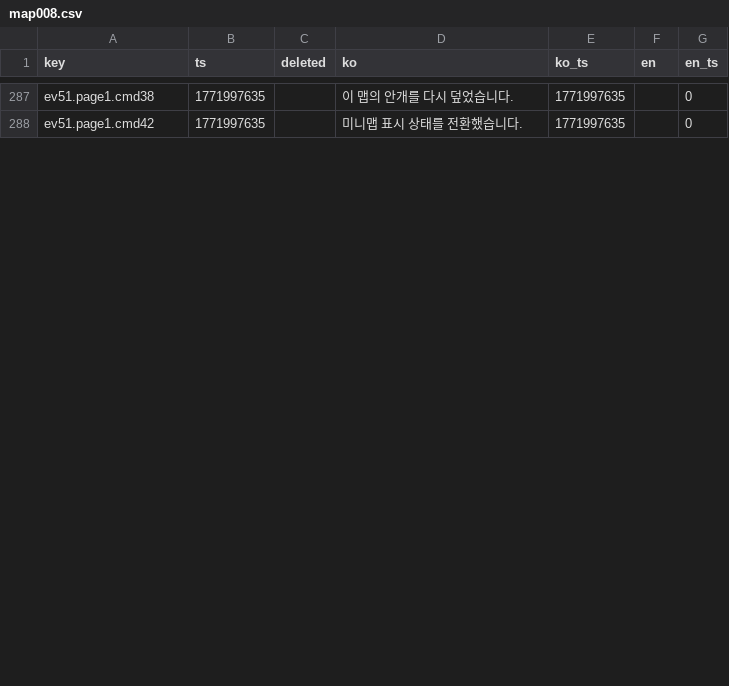
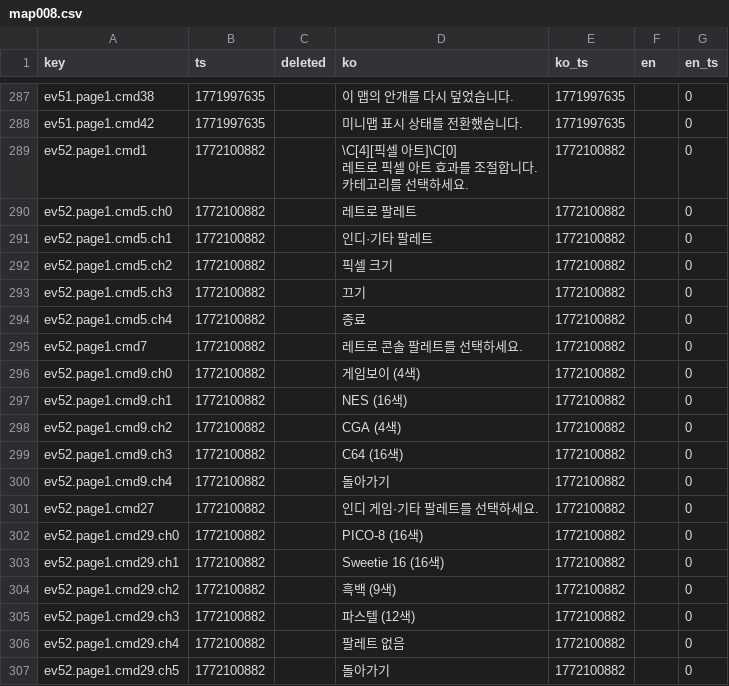
Before and after one commit to gosuni2025/rpgmaker-mv-claudetest, a CSV file: languages/maps/map008.csv, drawn as a sheet; only a part is shown, gaps mark what is left out; ↵ is a line break in a cell; the diff covers the shown part only; the diff names each change by its address in the sheet, - before the commit and + after, or states it on an @@ line.

```diff
--- a/languages/maps/map008.csv
+++ b/languages/maps/map008.csv
+row 289: ev52.page1.cmd1 | 1772100882 |  | \C[4][픽셀 아트]\C[0] ↵ 레트로 픽셀 아트 효과를 조절합니다. ↵ 카테고리를 선택하세요. | 1772100882 |  | 0
+row 290: ev52.page1.cmd5.ch0 | 1772100882 |  | 레트로 팔레트 | 1772100882 |  | 0
+row 291: ev52.page1.cmd5.ch1 | 1772100882 |  | 인디·기타 팔레트 | 1772100882 |  | 0
+row 292: ev52.page1.cmd5.ch2 | 1772100882 |  | 픽셀 크기 | 1772100882 |  | 0
+row 293: ev52.page1.cmd5.ch3 | 1772100882 |  | 끄기 | 1772100882 |  | 0
+row 294: ev52.page1.cmd5.ch4 | 1772100882 |  | 종료 | 1772100882 |  | 0
+row 295: ev52.page1.cmd7 | 1772100882 |  | 레트로 콘솔 팔레트를 선택하세요. | 1772100882 |  | 0
+row 296: ev52.page1.cmd9.ch0 | 1772100882 |  | 게임보이 (4색) | 1772100882 |  | 0
+row 297: ev52.page1.cmd9.ch1 | 1772100882 |  | NES (16색) | 1772100882 |  | 0
+row 298: ev52.page1.cmd9.ch2 | 1772100882 |  | CGA (4색) | 1772100882 |  | 0
+row 299: ev52.page1.cmd9.ch3 | 1772100882 |  | C64 (16색) | 1772100882 |  | 0
+row 300: ev52.page1.cmd9.ch4 | 1772100882 |  | 돌아가기 | 1772100882 |  | 0
+row 301: ev52.page1.cmd27 | 1772100882 |  | 인디 게임·기타 팔레트를 선택하세요. | 1772100882 |  | 0
+row 302: ev52.page1.cmd29.ch0 | 1772100882 |  | PICO-8 (16색) | 1772100882 |  | 0
+row 303: ev52.page1.cmd29.ch1 | 1772100882 |  | Sweetie 16 (16색) | 1772100882 |  | 0
+row 304: ev52.page1.cmd29.ch2 | 1772100882 |  | 흑백 (9색) | 1772100882 |  | 0
+row 305: ev52.page1.cmd29.ch3 | 1772100882 |  | 파스텔 (12색) | 1772100882 |  | 0
+row 306: ev52.page1.cmd29.ch4 | 1772100882 |  | 팔레트 없음 | 1772100882 |  | 0
+row 307: ev52.page1.cmd29.ch5 | 1772100882 |  | 돌아가기 | 1772100882 |  | 0
```
Also changed, not shown: 7 added rows and 8 edited cells elsewhere in this file, 3 other files.
